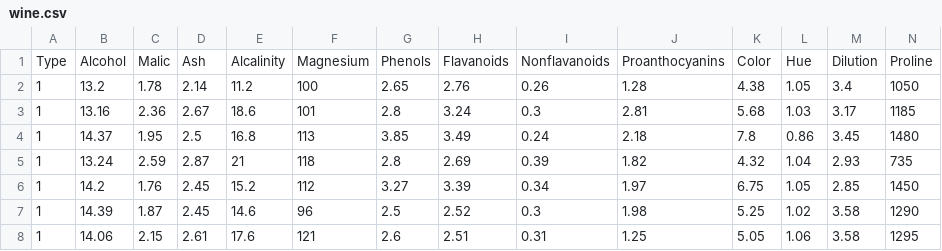
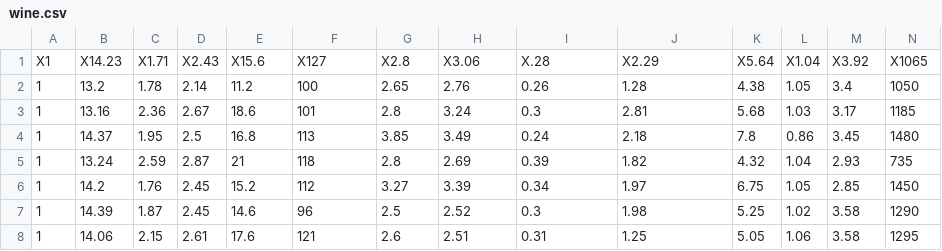
Before and after one commit to eogasawara/mylibrary, a CSV file: data_backup/wine.csv, drawn as a sheet; only a part is shown; removed rows and columns are numbered as before the commit, all else as after; the diff names each change by its address in the sheet, - before the commit and + after, or states it on an @@ line.

```diff
--- a/data_backup/wine.csv
+++ b/data_backup/wine.csv
-row 1: Type | Alcohol | Malic | Ash | Alcalinity | Magnesium | Phenols | Flavanoids | Nonflavanoids | Proanthocyanins | Color | Hue | Dilution | Proline
+row 1: X1 | X14.23 | X1.71 | X2.43 | X15.6 | X127 | X2.8 | X3.06 | X.28 | X2.29 | X5.64 | X1.04 | X3.92 | X1065
```
Also changed, not shown: 4 other files.
